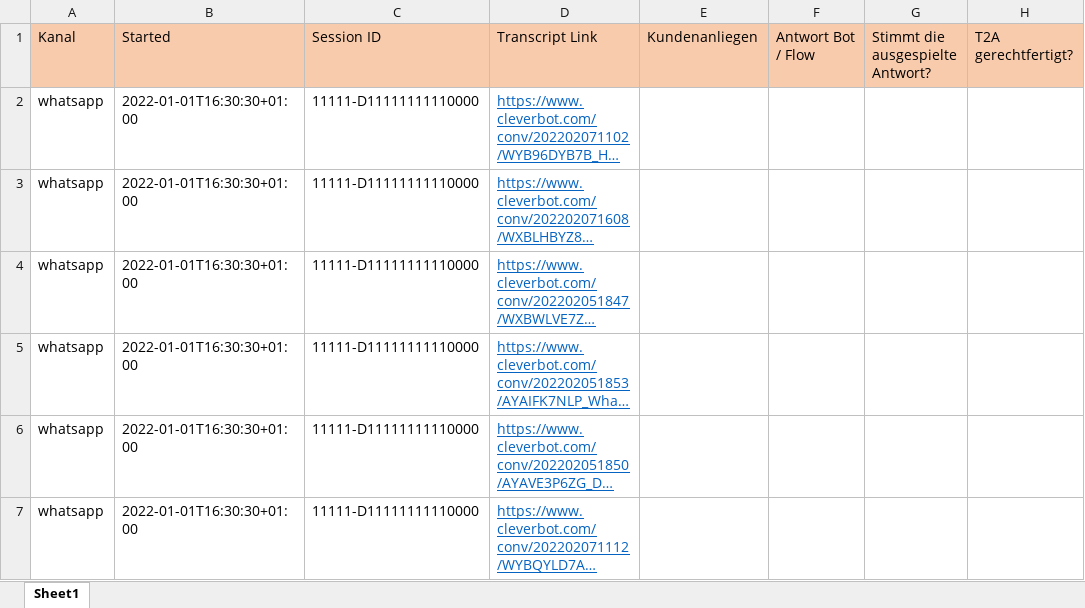
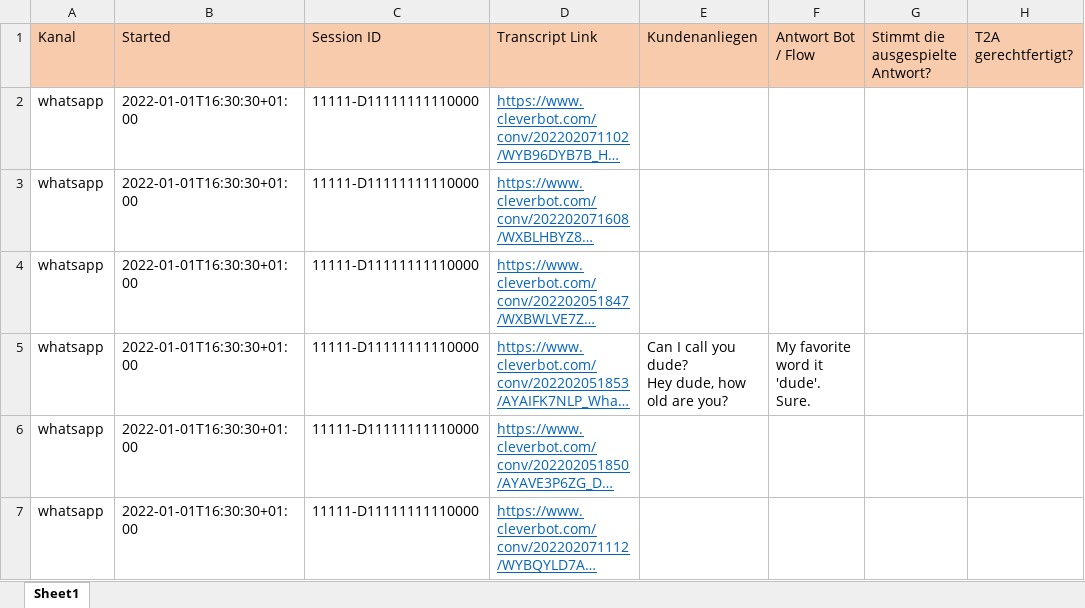
Before and after one commit to GhubDB/Content-Engineer-Studio, an Excel workbook: Content Engineer Studio/transcripts.xlsx, sheet Sheet1, drawn as a sheet; only a part is shown; long unchanged cells end in …; values as stored, in another font and other column widths than the file's, no borders; ↵ is a line break in a cell; the diff names each change by its address in the sheet, - before the commit and + after, or states it on an @@ line.

```diff
--- a/Content Engineer Studio/transcripts.xlsx (sheet Sheet1)
+++ b/Content Engineer Studio/transcripts.xlsx (sheet Sheet1)
-E5 (Kundenanliegen): (empty)
+E5 (Kundenanliegen): Can I call you dude? ↵ Hey dude, how old are you?
-F5 (Antwort Bot / Flow): (empty)
+F5 (Antwort Bot / Flow): My favorite word it 'dude'. ↵ Sure.
```
Also changed, not shown: Content Engineer Studio/testing.xlsx, 3 other files.
